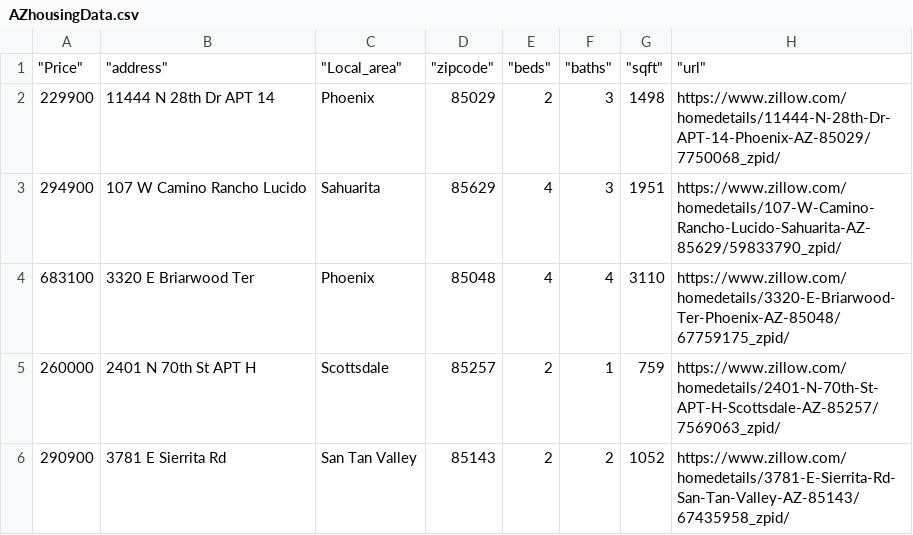
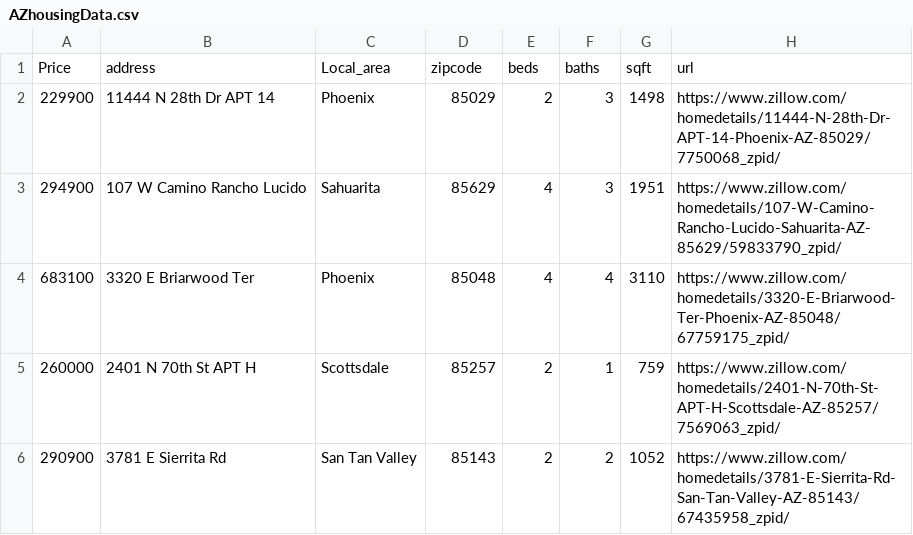
Before and after one commit to jacobthewest/cs180, a CSV file: Midterm/AZhousingData.csv, drawn as a sheet; only a part is shown.

Commit message:
midterm work

```diff
--- a/Midterm/AZhousingData.csv
+++ b/Midterm/AZhousingData.csv
@@ -1,2 +1,2 @@
-"""Price""","""address""","""Local_area""","""zipcode""","""beds""","""baths""","""sqft""","""url"""
+Price,address,Local_area,zipcode,beds,baths,sqft,url
 229900,11444 N 28th Dr APT 14,Phoenix,85029,2,3,1498,https://www.zillow.com/homedetails/11444-N-28th-Dr-APT-14-Phoenix-AZ-85029/7750068_zpid/
```
Also changed, not shown: 8 other files.
